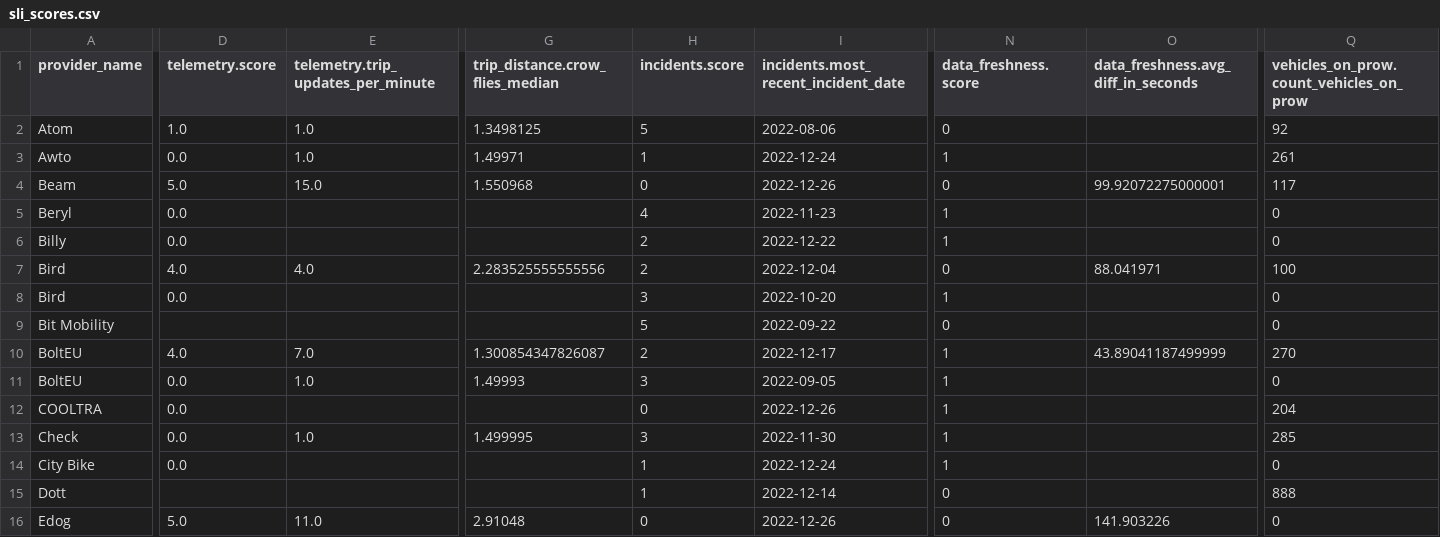
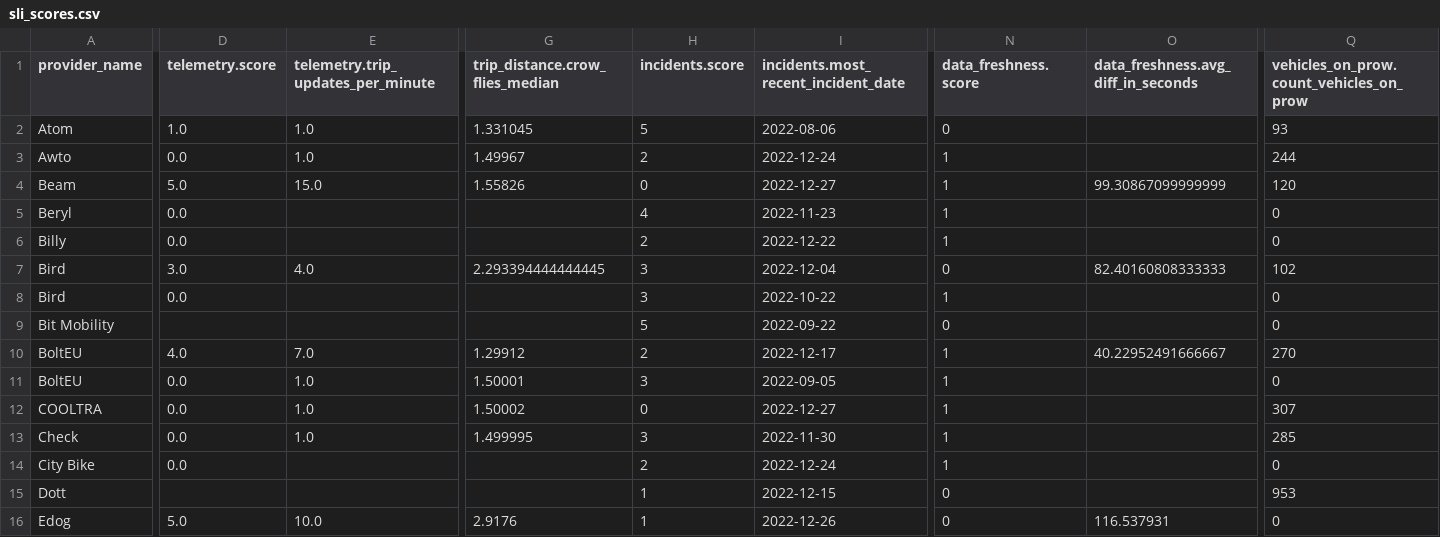
Before and after one commit to vianova-io/sli_feeds, a CSV file: sli_scores.csv, drawn as a sheet; only a part is shown, gaps mark what is left out; the diff covers the shown part only; the diff names each change by its address in the sheet, - before the commit and + after, or states it on an @@ line.

Commit message:
feat: new version of feeds SLI

```diff
--- a/sli_scores.csv
+++ b/sli_scores.csv
-G2 (trip_distance.crow_flies_median): 1.3498125
+G2 (trip_distance.crow_flies_median): 1.331045
-Q2: 92
+Q2: 93
-G3 (trip_distance.crow_flies_median): 1.49971
+G3 (trip_distance.crow_flies_median): 1.49967
-H3 (incidents.score): 1
+H3 (incidents.score): 2
-Q3: 261
+Q3: 244
-G4 (trip_distance.crow_flies_median): 1.550968
+G4 (trip_distance.crow_flies_median): 1.55826
-I4: 2022-12-26
+I4: 2022-12-27
-N4 (data_freshness.score): 0
+N4 (data_freshness.score): 1
-O4: 99.92072275000001
+O4: 99.30867099999999
-Q4: 117
+Q4: 120
-D7 (telemetry.score): 4.0
+D7 (telemetry.score): 3.0
-G7 (trip_distance.crow_flies_median): 2.283525555555556
+G7 (trip_distance.crow_flies_median): 2.293394444444445
-H7 (incidents.score): 2
+H7 (incidents.score): 3
-O7: 88.041971
+O7: 82.40160808333333
-Q7: 100
+Q7: 102
-I8: 2022-10-20
+I8: 2022-10-22
-G10 (trip_distance.crow_flies_median): 1.300854347826087
+G10 (trip_distance.crow_flies_median): 1.29912
-O10: 43.89041187499999
+O10: 40.22952491666667
-G11 (trip_distance.crow_flies_median): 1.49993
+G11 (trip_distance.crow_flies_median): 1.50001
-E12: (empty)
+E12: 1.0
-G12 (trip_distance.crow_flies_median): (empty)
+G12 (trip_distance.crow_flies_median): 1.50002
-I12: 2022-12-26
+I12: 2022-12-27
-Q12: 204
+Q12: 307
-H14 (incidents.score): 1
+H14 (incidents.score): 2
-I15: 2022-12-14
+I15: 2022-12-15
-Q15: 888
+Q15: 953
-E16: 11.0
+E16: 10.0
-G16 (trip_distance.crow_flies_median): 2.91048
+G16 (trip_distance.crow_flies_median): 2.9176
-H16 (incidents.score): 0
+H16 (incidents.score): 1
-O16: 141.903226
+O16: 116.537931
```
Also changed, not shown: 82 edited cells elsewhere in this file, 1 other file.
